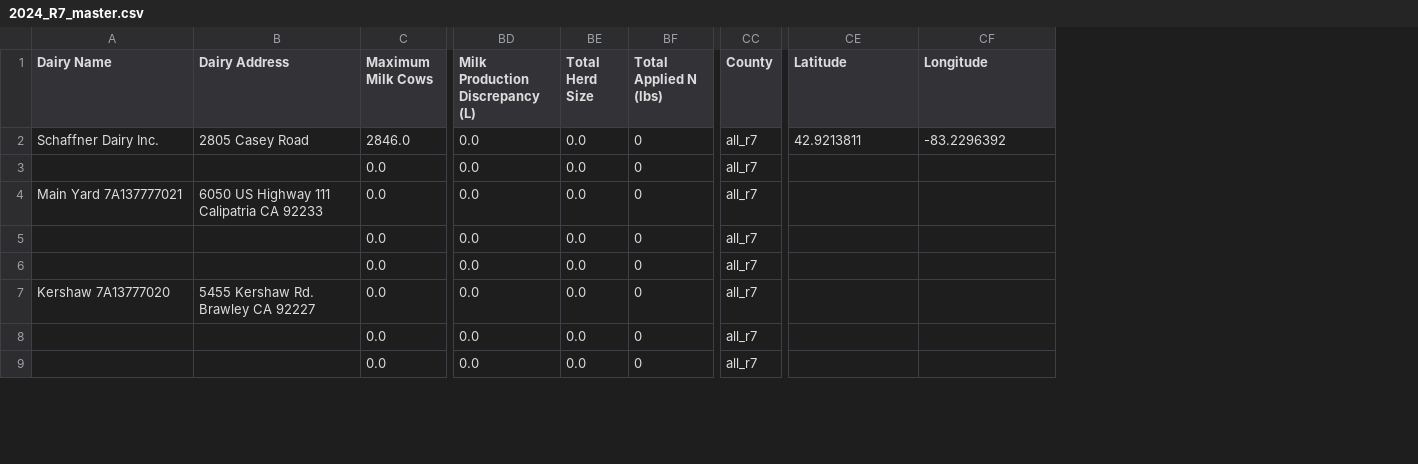
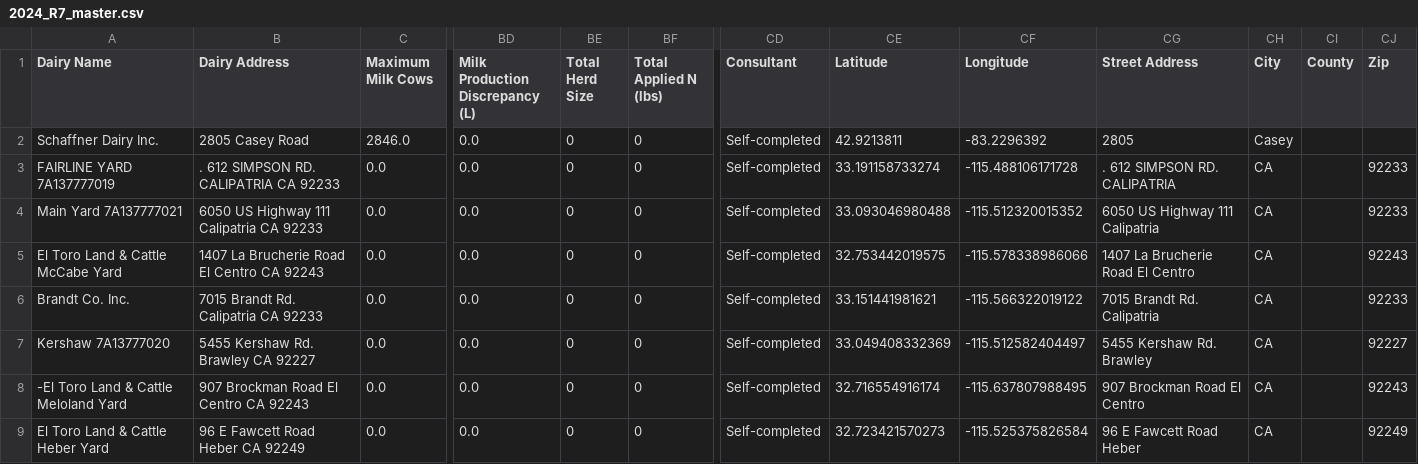
Before and after one commit to dalyw/ca-cafo-compliance, a CSV file: outputs/consolidated/2024_R7_master.csv, drawn as a sheet; only a part is shown, gaps mark what is left out; removed rows and columns are numbered as before the commit, all else as after; the diff covers the shown part only; the diff names each change by its address in the sheet, - before the commit and + after, or states it on an @@ line.

```diff
--- a/outputs/consolidated/2024_R7_master.csv
+++ b/outputs/consolidated/2024_R7_master.csv
-column CC (County), rows 2-9: all all_r7
+column CD (Consultant), rows 2-9: all Self-completed
+column CG (Street Address), rows 2-9: 2805 | . 612 SIMPSON RD. CALIPATRIA | 6050 US Highway 111 Calipatria | 1407 La Brucherie Road El Centro | 7015 Brandt Rd. Calipatria | 5455 Kershaw Rd. Brawley | 907 Brockman Road El Centro | 96 E Fawcett Road Heber
+column CH (City), rows 2-9: Casey | CA | CA | CA | CA | CA | CA | CA
+column CI (County), empty
+column CJ (Zip), rows 3-9: 92233 | 92233 | 92243 | 92233 | 92227 | 92243 | 92249
-BE2:BE9 (Total Herd Size): 0.0
+BE2:BE9 (Total Herd Size): 0
-A3 (Dairy Name): (empty)
+A3 (Dairy Name): FAIRLINE YARD 7A137777019
-B3 (Dairy Address): (empty)
+B3 (Dairy Address): . 612 SIMPSON RD. CALIPATRIA CA 92233
-CE3 (Latitude): (empty)
+CE3 (Latitude): 33.191158733274
-CF3 (Longitude): (empty)
+CF3 (Longitude): -115.488106171728
-CE4 (Latitude): (empty)
+CE4 (Latitude): 33.093046980488
-CF4 (Longitude): (empty)
+CF4 (Longitude): -115.512320015352
-A5 (Dairy Name): (empty)
+A5 (Dairy Name): El Toro Land & Cattle McCabe Yard
-B5 (Dairy Address): (empty)
+B5 (Dairy Address): 1407 La Brucherie Road El Centro CA 92243
-CE5 (Latitude): (empty)
+CE5 (Latitude): 32.753442019575
-CF5 (Longitude): (empty)
+CF5 (Longitude): -115.578338986066
-A6 (Dairy Name): (empty)
+A6 (Dairy Name): Brandt Co. Inc.
-B6 (Dairy Address): (empty)
+B6 (Dairy Address): 7015 Brandt Rd. Calipatria CA 92233
-CE6 (Latitude): (empty)
+CE6 (Latitude): 33.151441981621
-CF6 (Longitude): (empty)
+CF6 (Longitude): -115.566322019122
-CE7 (Latitude): (empty)
+CE7 (Latitude): 33.049408332369
-CF7 (Longitude): (empty)
+CF7 (Longitude): -115.512582404497
-A8 (Dairy Name): (empty)
+A8 (Dairy Name): -El Toro Land & Cattle Meloland Yard
-B8 (Dairy Address): (empty)
+B8 (Dairy Address): 907 Brockman Road El Centro CA 92243
-CE8 (Latitude): (empty)
+CE8 (Latitude): 32.716554916174
-CF8 (Longitude): (empty)
+CF8 (Longitude): -115.637807988495
-A9 (Dairy Name): (empty)
+A9 (Dairy Name): El Toro Land & Cattle Heber Yard
-B9 (Dairy Address): (empty)
+B9 (Dairy Address): 96 E Fawcett Road Heber CA 92249
-CE9 (Latitude): (empty)
+CE9 (Latitude): 32.723421570273
-CF9 (Longitude): (empty)
+CF9 (Longitude): -115.525375826584
```
Also changed, not shown: 54 edited cells elsewhere in this file, outputs/2023/R5/fresno_madera/general_order/Fresno_madera_2023_general_order.csv, outputs/2023/R5/kings/general_order/Kings_2023_general_order.csv, 24 other files.
